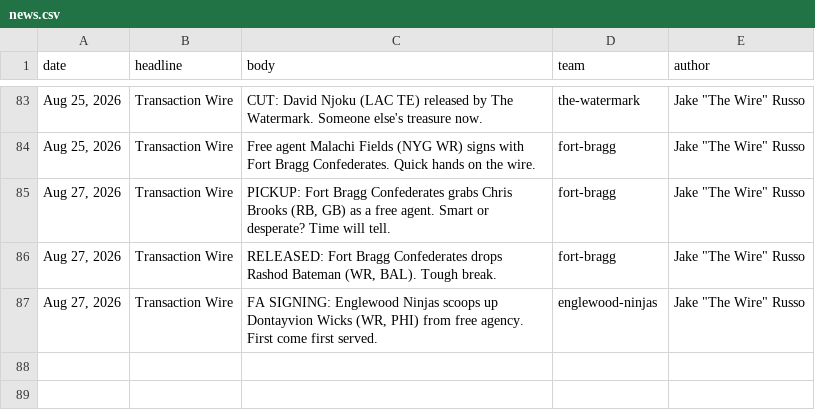
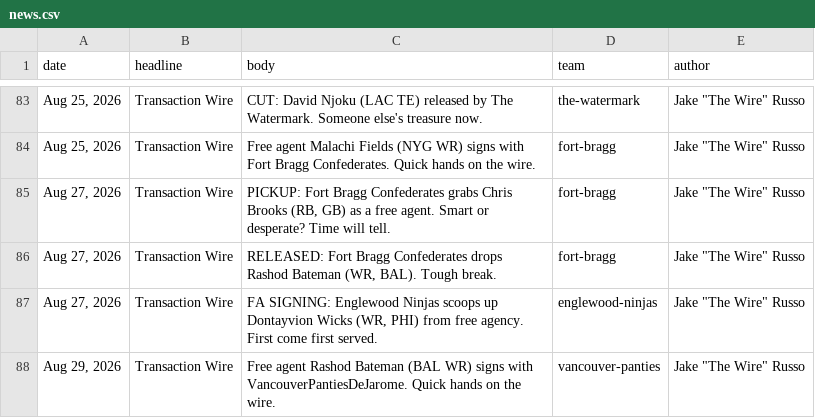
Before and after one commit to Scav-game/MakeFantasyGreatAgain, a CSV file: data/news.csv, drawn as a sheet; only a part is shown, gaps mark what is left out; the diff names each change by its address in the sheet, - before the commit and + after, or states it on an @@ line.

```diff
--- a/data/news.csv
+++ b/data/news.csv
+row 88: Aug 29, 2026 | Transaction Wire | Free agent Rashod Bateman (BAL WR) signs with VancouverPantiesDeJarome. Quick hands on the wire. | vancouver-panties | Jake "The Wire" Russo
```
Also changed, not shown: data/rosters.csv, 2 other files.
